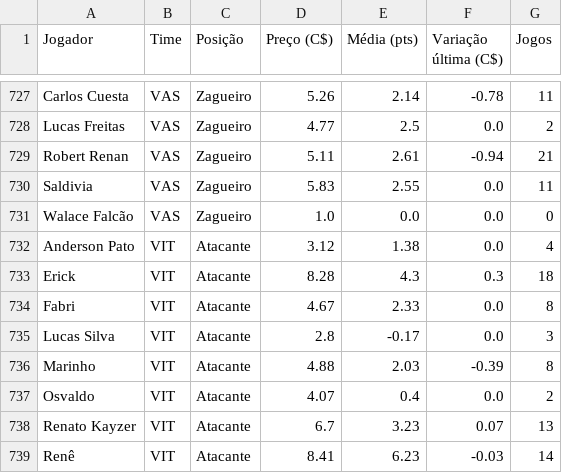
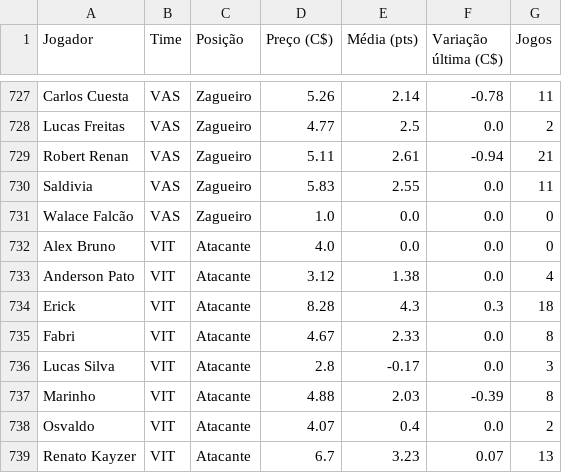
Before and after one commit to renatovarges/Live-TCC-Projeto-FInal, a CSV file: cartola_jogadores_time_posicao_preco.csv, drawn as a sheet; only a part is shown, gaps mark what is left out; the shorter side is filled out with more unchanged rows; the diff names each change by its address in the sheet, - before the commit and + after, or states it on an @@ line.

```diff
--- a/cartola_jogadores_time_posicao_preco.csv
+++ b/cartola_jogadores_time_posicao_preco.csv
+row 732: Alex Bruno | VIT | Atacante | 4.0 | 0.0 | 0.0 | 0
```
